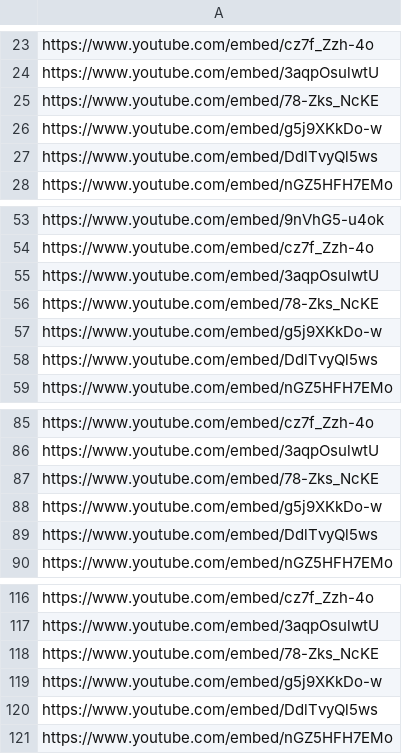
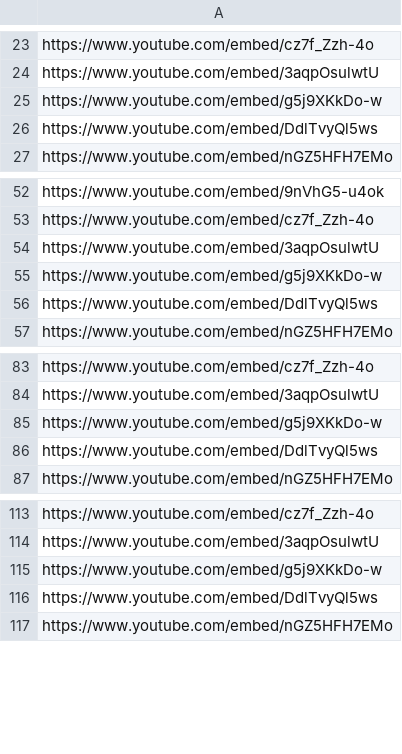
Before and after one commit to ogreadmore/ogreadmore.github.io, a CSV file: sandbox/playlist17.csv, drawn as a sheet; only a part is shown, gaps mark what is left out.

```diff
--- a/sandbox/playlist17.csv
+++ b/sandbox/playlist17.csv
@@ -24,3 +24,2 @@ https://www.youtube.com/embed/cz7f_Zzh-4o
 https://www.youtube.com/embed/3aqpOsulwtU
-https://www.youtube.com/embed/78-Zks_NcKE
 https://www.youtube.com/embed/g5j9XKkDo-w
@@ -55,3 +54,2 @@ https://www.youtube.com/embed/cz7f_Zzh-4o
 https://www.youtube.com/embed/3aqpOsulwtU
-https://www.youtube.com/embed/78-Zks_NcKE
 https://www.youtube.com/embed/g5j9XKkDo-w
@@ -86,3 +84,2 @@ https://www.youtube.com/embed/cz7f_Zzh-4o
 https://www.youtube.com/embed/3aqpOsulwtU
-https://www.youtube.com/embed/78-Zks_NcKE
 https://www.youtube.com/embed/g5j9XKkDo-w
@@ -117,3 +114,2 @@ https://www.youtube.com/embed/cz7f_Zzh-4o
 https://www.youtube.com/embed/3aqpOsulwtU
-https://www.youtube.com/embed/78-Zks_NcKE
 https://www.youtube.com/embed/g5j9XKkDo-w
```
Also changed, not shown: 2 other files.
